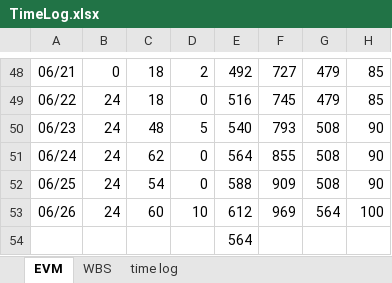
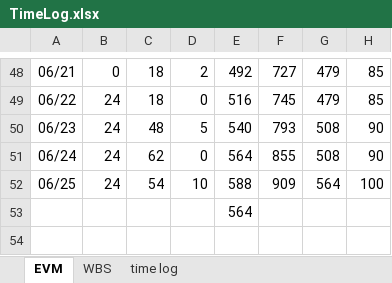
Before and after one commit to youkkwon/smarthome, an Excel workbook: doc/TimeLog.xlsx, sheet EVM, drawn as a sheet; only a part is shown, gaps mark what is left out; values as stored, in another font and other column widths than the file's, no borders; charts and pictures not drawn; the diff names each change by its address in the sheet, - before the commit and + after, or states it on an @@ line.

Commit message:
time log update

```diff
--- a/doc/TimeLog.xlsx (sheet EVM)
+++ b/doc/TimeLog.xlsx (sheet EVM)
-D52: 0
+D52: 10
-G52: 508
+G52: 564
-H52: 90
+H52: 100
-row 53: 06/26 | 24 | 60 | 10 | 612 | 969 | 564 | 100
```
Also changed, not shown: sheet WBS, charts or pictures.
